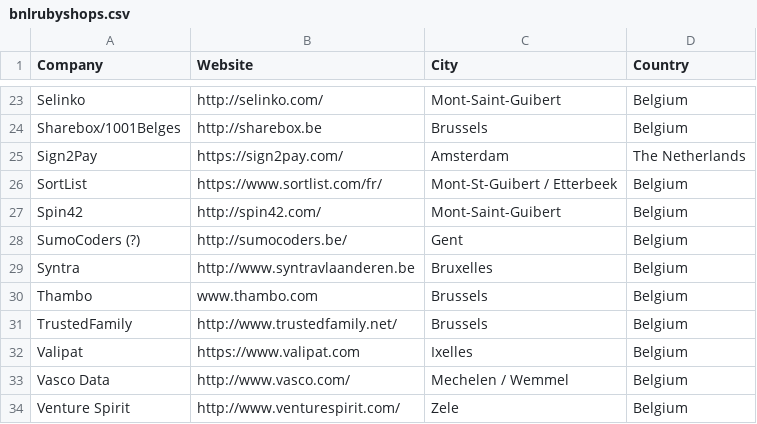
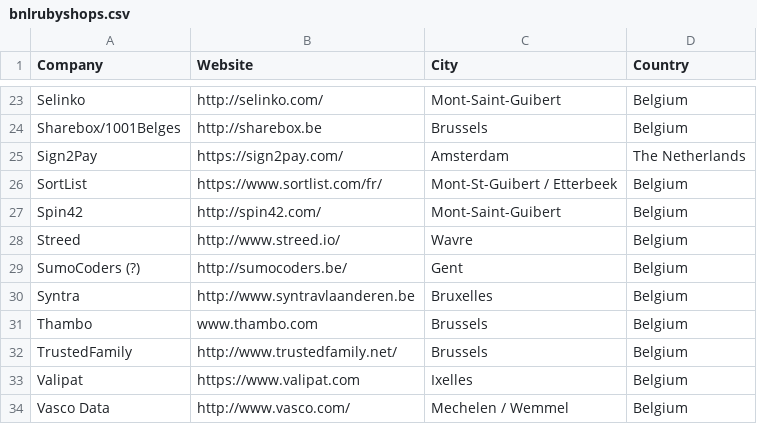
Before and after one commit to brug-be/rubyshops, a CSV file: bnlrubyshops.csv, drawn as a sheet; only a part is shown, gaps mark what is left out; the shorter side is filled out with more unchanged rows; the diff names each change by its address in the sheet, - before the commit and + after, or states it on an @@ line.

Commit message:
Add Streed

```diff
--- a/bnlrubyshops.csv
+++ b/bnlrubyshops.csv
+row 28: Streed | http://www.streed.io/ | Wavre | Belgium
```
